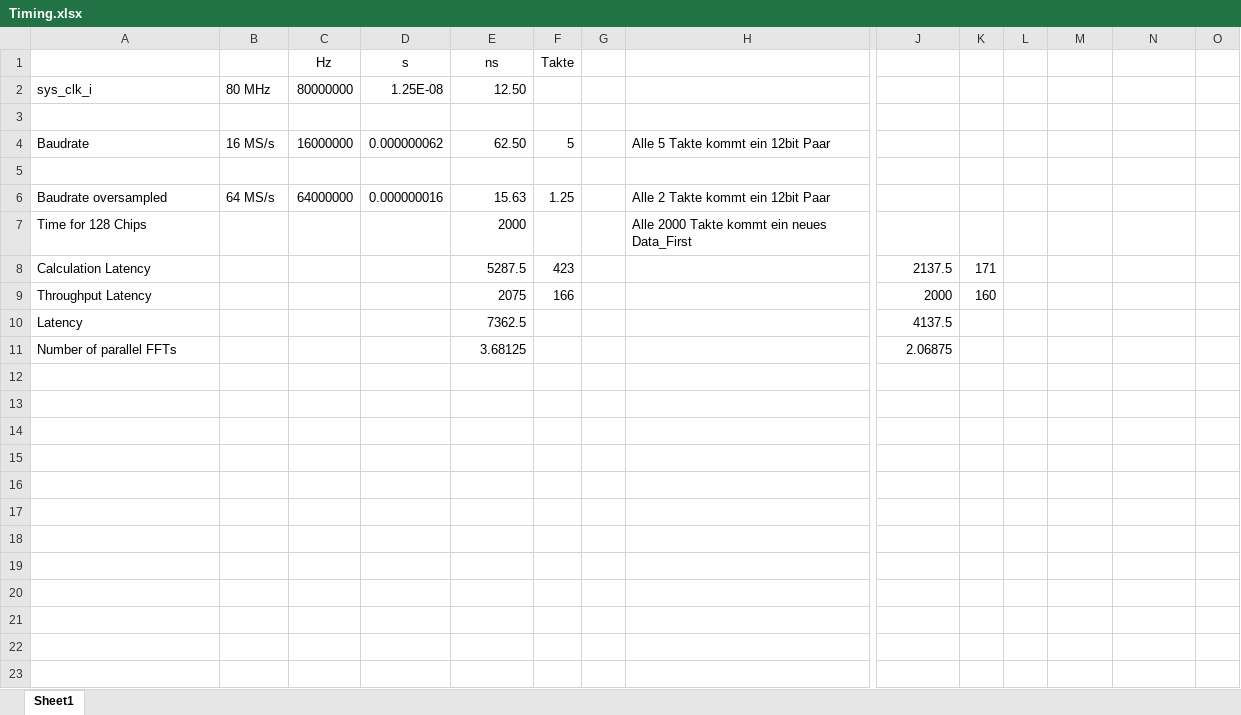
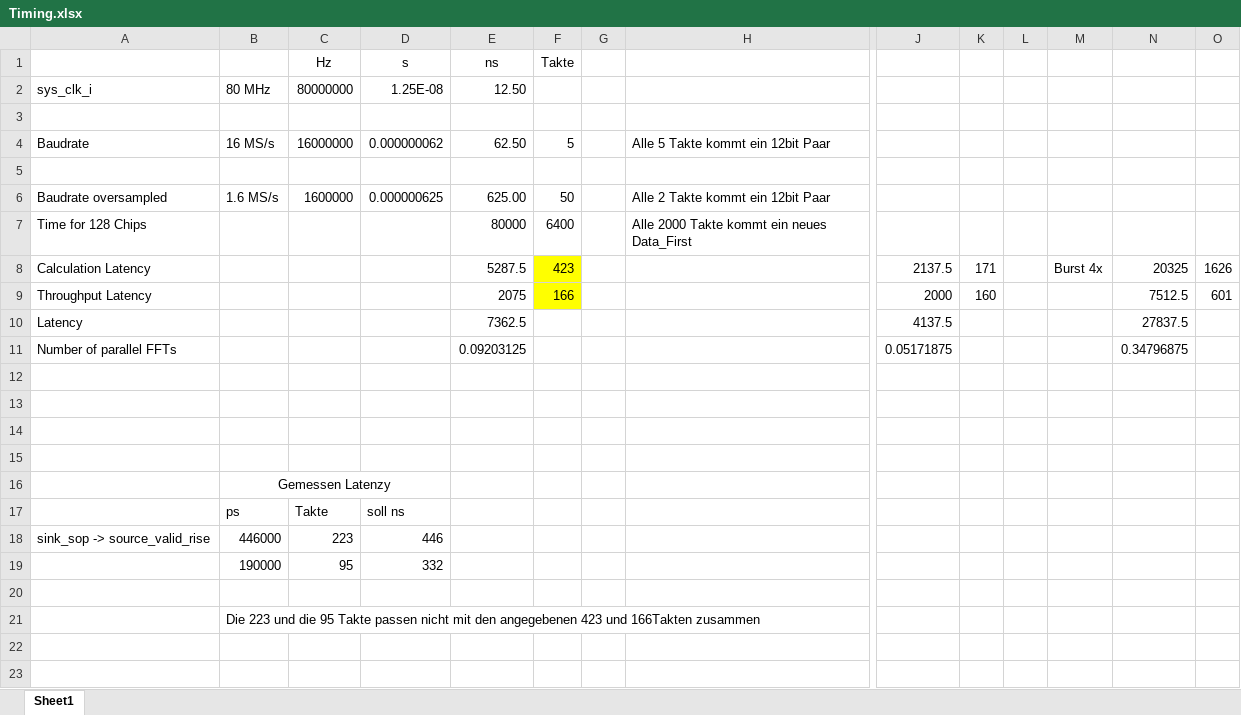
Before and after one commit to MoritzTockner/ofdm, an Excel workbook: rx_ofdm_vhd/doc/Timing.xlsx, sheet Sheet1, drawn as a sheet; only a part is shown, gaps mark what is left out; values as stored, in another font and other column widths than the file's, no borders; removed rows and columns are numbered as before the commit, all else as after; rows hold the shown columns only; the diff names each change by its address in the sheet, - before the commit and + after, or states it on an @@ line.

```diff
--- a/rx_ofdm_vhd/doc/Timing.xlsx (sheet Sheet1)
+++ b/rx_ofdm_vhd/doc/Timing.xlsx (sheet Sheet1)
-B6: 64 MS/s
+B6: 1.6 MS/s
-C6 (Hz): 64000000
+C6 (Hz): 1600000
-D6 (s): 0.000000016
+D6 (s): 0.000000625
-E6 (ns): 15.63
+E6 (ns): 625.00
-F6 (Takte): 1.25
+F6 (Takte): 50
-E7 (ns): 2000
+E7 (ns): 80000
-F7 (Takte): (empty)
+F7 (Takte): 6400
-F8:F9 fill: none
+F8:F9 fill: #FFFF00
-M8: (empty)
+M8: Burst 4x
-N8: (empty)
+N8: 20325
-O8: (empty)
+O8: 1626
-N9: (empty)
+N9: 7512.5
-O9: (empty)
+O9: 601
-N10: (empty)
+N10: 27837.5
-row 11: Number of parallel FFTs |  |  |  | 3.68125 |  |  |  | 2.06875
+row 11: Number of parallel FFTs |  |  |  | 0.09203125 |  |  |  | 0.05171875 |  |  |  | 0.34796875
+row 16:  | Gemessen Latenzy
+row 17:  | ps | Takte | soll ns
+row 18: sink_sop -> source_valid_rise | 446000 | 223 | 446
+row 19:  | 190000 | 95 | 332
-B21: (empty)
+B21: Die 223 und die 95 Takte passen nicht mit den angegebenen 423 und 166Takten zusammen
-row 18: (empty)
-row 19: (empty)
-row 20: (empty)
-row 21: (empty)
```
Also changed, not shown: formulas that keep their value, 24 other files.
